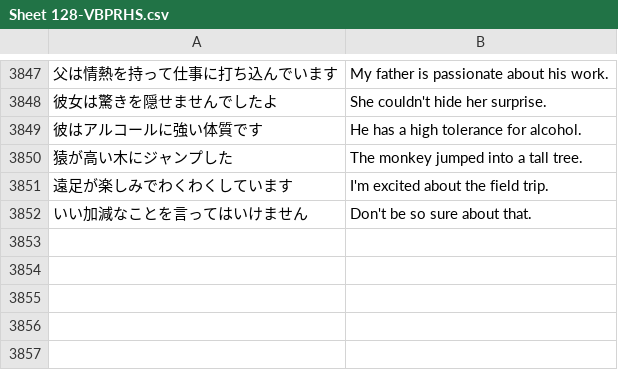
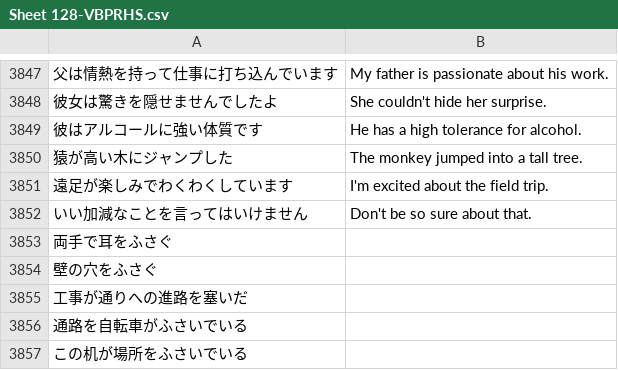
Before and after one commit to rexesian/nihongo, a CSV file: docs/rdata/Sheet 128-VBPRHS.csv, drawn as a sheet; only a part is shown, gaps mark what is left out; the diff names each change by its address in the sheet, - before the commit and + after, or states it on an @@ line.

```diff
--- a/docs/rdata/Sheet 128-VBPRHS.csv
+++ b/docs/rdata/Sheet 128-VBPRHS.csv
+row 3853: 両手で耳をふさぐ
+row 3854: 壁の穴をふさぐ
+row 3855: 工事が通りへの進路を塞いだ
+row 3856: 通路を自転車がふさいでいる
+row 3857: この机が場所をふさいでいる
```
Also changed, not shown: docs/rdata/Sheet 119-WBLWW.csv, docs/rdata/Sheet 97-RNDMWV.csv, 9 other files.
